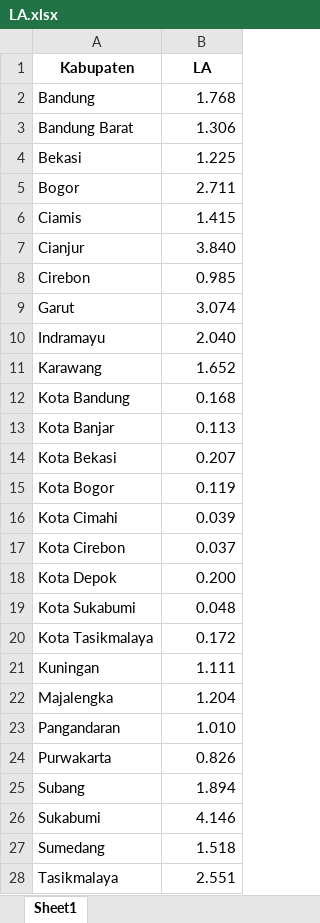
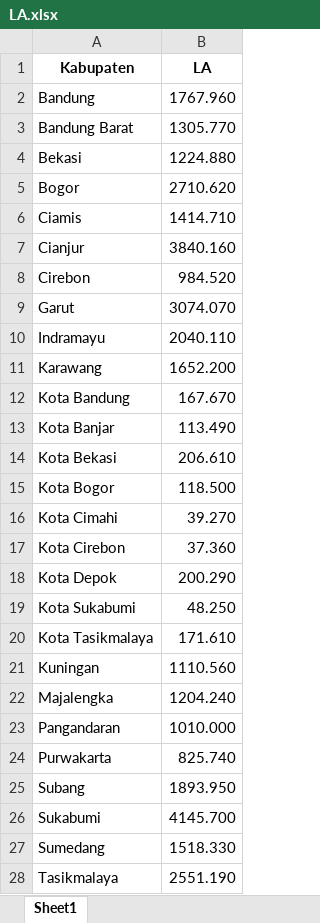
Before and after one commit to DAFFAYORIKO/Proposal-ANN, an Excel workbook: LA.xlsx, sheet Sheet1, drawn as a sheet; values as stored, in another font and other column widths than the file's, no borders; the diff names each change by its address in the sheet, - before the commit and + after, or states it on an @@ line.

Commit message:
Add files via upload

```diff
--- a/LA.xlsx (sheet Sheet1)
+++ b/LA.xlsx (sheet Sheet1)
-B2 (LA): 1.768
+B2 (LA): 1767.960
-B3 (LA): 1.306
+B3 (LA): 1305.770
-B4 (LA): 1.225
+B4 (LA): 1224.880
-B5 (LA): 2.711
+B5 (LA): 2710.620
-B6 (LA): 1.415
+B6 (LA): 1414.710
-B7 (LA): 3.840
+B7 (LA): 3840.160
-B8 (LA): 0.985
+B8 (LA): 984.520
-B9 (LA): 3.074
+B9 (LA): 3074.070
-B10 (LA): 2.040
+B10 (LA): 2040.110
-B11 (LA): 1.652
+B11 (LA): 1652.200
-B12 (LA): 0.168
+B12 (LA): 167.670
-B13 (LA): 0.113
+B13 (LA): 113.490
-B14 (LA): 0.207
+B14 (LA): 206.610
-B15 (LA): 0.119
+B15 (LA): 118.500
-B16 (LA): 0.039
+B16 (LA): 39.270
-B17 (LA): 0.037
+B17 (LA): 37.360
-B18 (LA): 0.200
+B18 (LA): 200.290
-B19 (LA): 0.048
+B19 (LA): 48.250
-B20 (LA): 0.172
+B20 (LA): 171.610
-B21 (LA): 1.111
+B21 (LA): 1110.560
-B22 (LA): 1.204
+B22 (LA): 1204.240
-B23 (LA): 1.010
+B23 (LA): 1010.000
-B24 (LA): 0.826
+B24 (LA): 825.740
-B25 (LA): 1.894
+B25 (LA): 1893.950
-B26 (LA): 4.146
+B26 (LA): 4145.700
-B27 (LA): 1.518
+B27 (LA): 1518.330
-B28 (LA): 2.551
+B28 (LA): 2551.190
```
